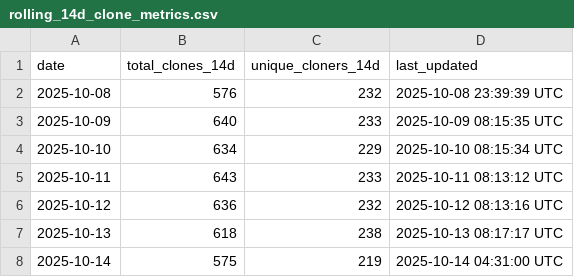
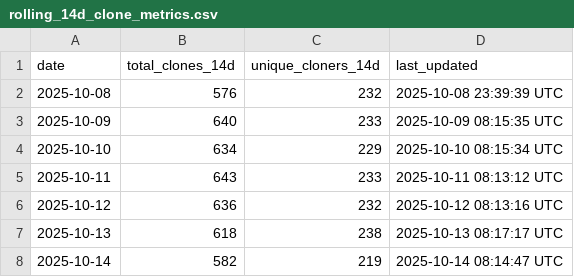
Before and after one commit to luisluna01/ros-mcp-server, a CSV file: .metrics/rolling_14d_clone_metrics.csv, drawn as a sheet.

```diff
--- a/.metrics/rolling_14d_clone_metrics.csv
+++ b/.metrics/rolling_14d_clone_metrics.csv
@@ -7,2 +7,2 @@ date,total_clones_14d,unique_cloners_14d,last_updated
 2025-10-13,618,238,2025-10-13 08:17:17 UTC
-2025-10-14,575,219,2025-10-14 04:31:00 UTC
+2025-10-14,582,219,2025-10-14 08:14:47 UTC
```
Also changed, not shown: .metrics/daily_clone_metrics.csv.
